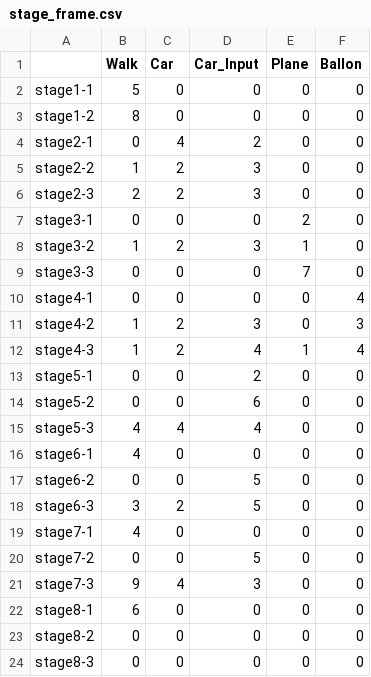
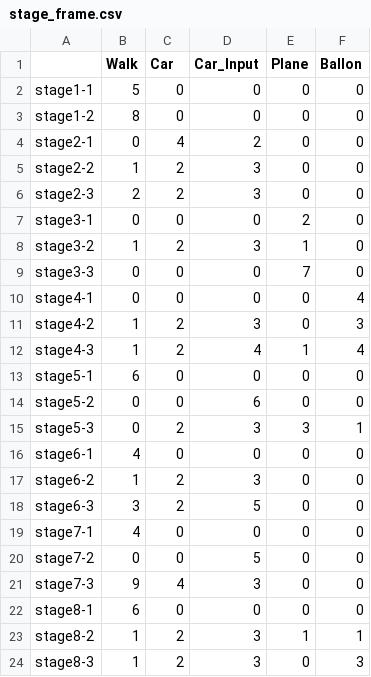
Before and after one commit to inouelab-waseda/unilab2025, a CSV file: unilab2025/bin/Debug/stage_frame.csv, drawn as a sheet.

```diff
--- a/unilab2025/bin/Debug/stage_frame.csv
+++ b/unilab2025/bin/Debug/stage_frame.csv
@@ -12,7 +12,7 @@ stage4-2,1,2,3,0,3
 stage4-3,1,2,4,1,4
-stage5-1,0,0,2,0,0
+stage5-1,6,0,0,0,0
 stage5-2,0,0,6,0,0
-stage5-3,4,4,4,0,0
+stage5-3,0,2,3,3,1
 stage6-1,4,0,0,0,0
-stage6-2,0,0,5,0,0
+stage6-2,1,2,3,0,0
 stage6-3,3,2,5,0,0
@@ -22,3 +22,3 @@ stage7-3,9,4,3,0,0
 stage8-1,6,0,0,0,0
-stage8-2,0,0,0,0,0
-stage8-3,0,0,0,0,0
+stage8-2,1,2,3,1,1
+stage8-3,1,2,3,0,3
```
Also changed, not shown: 1 other file.
